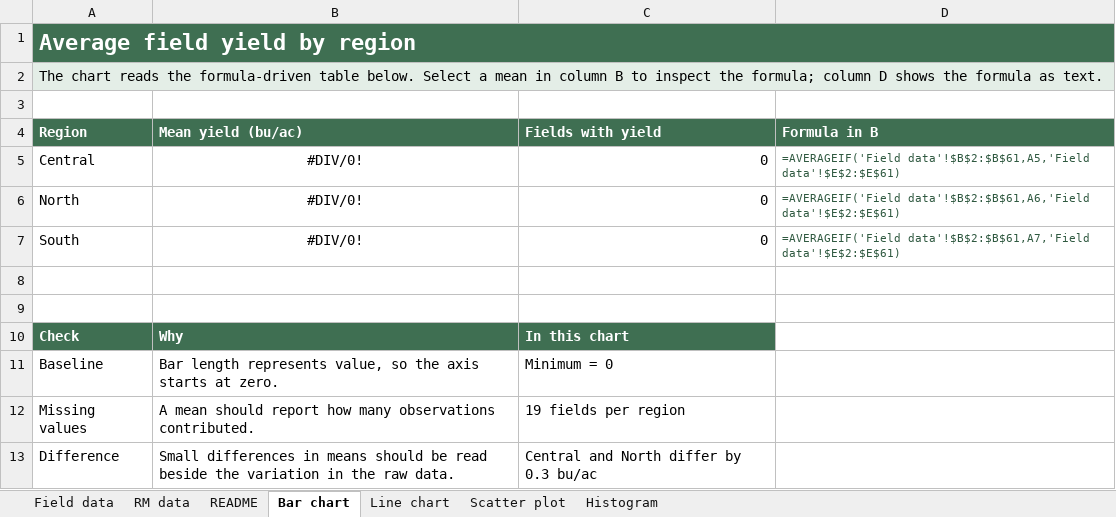
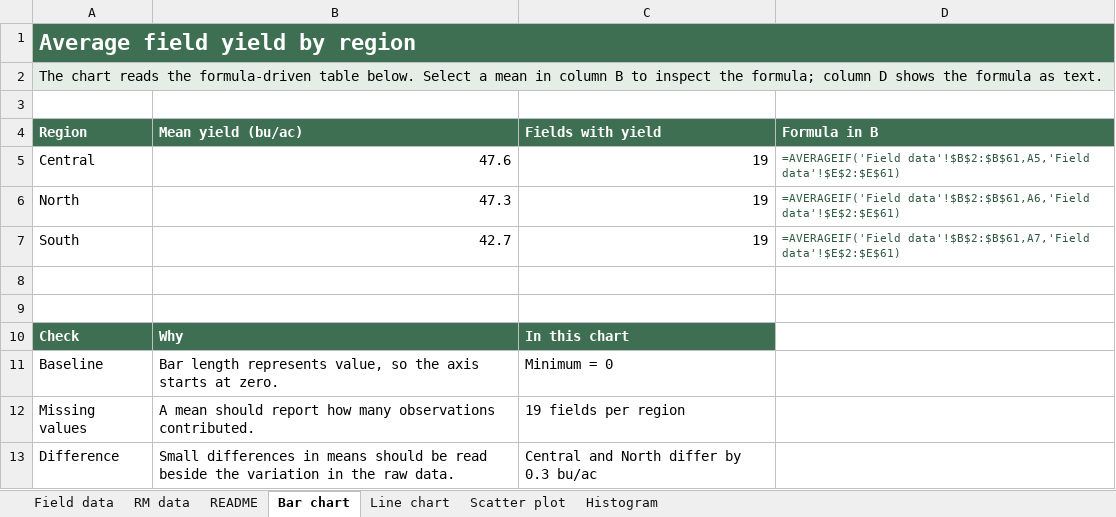
Before and after one commit to peterJslade/arec261-textbook, an Excel workbook: textbook_examples/mod04_graphing_excel.xlsx, sheet Bar chart, drawn as a sheet; values as stored, in another font and other column widths than the file's, no borders; charts and pictures not drawn; the diff names each change by its address in the sheet, - before the commit and + after, or states it on an @@ line.

```diff
--- a/textbook_examples/mod04_graphing_excel.xlsx (sheet Bar chart)
+++ b/textbook_examples/mod04_graphing_excel.xlsx (sheet Bar chart)
-B5 (Mean yield (bu/ac)): #DIV/0!
+B5 (Mean yield (bu/ac)): 47.6
-B5:B7 alignment: center
+B5:B7 alignment: right
-C5:C7 (Fields with yield): 0
+C5:C7 (Fields with yield): 19
-B6 (Mean yield (bu/ac)): #DIV/0!
+B6 (Mean yield (bu/ac)): 47.3
-B7 (Mean yield (bu/ac)): #DIV/0!
+B7 (Mean yield (bu/ac)): 42.7
```
Also changed, not shown: sheet Histogram, sheet Line chart, sheet Scatter plot, charts or pictures, 3 other files.
